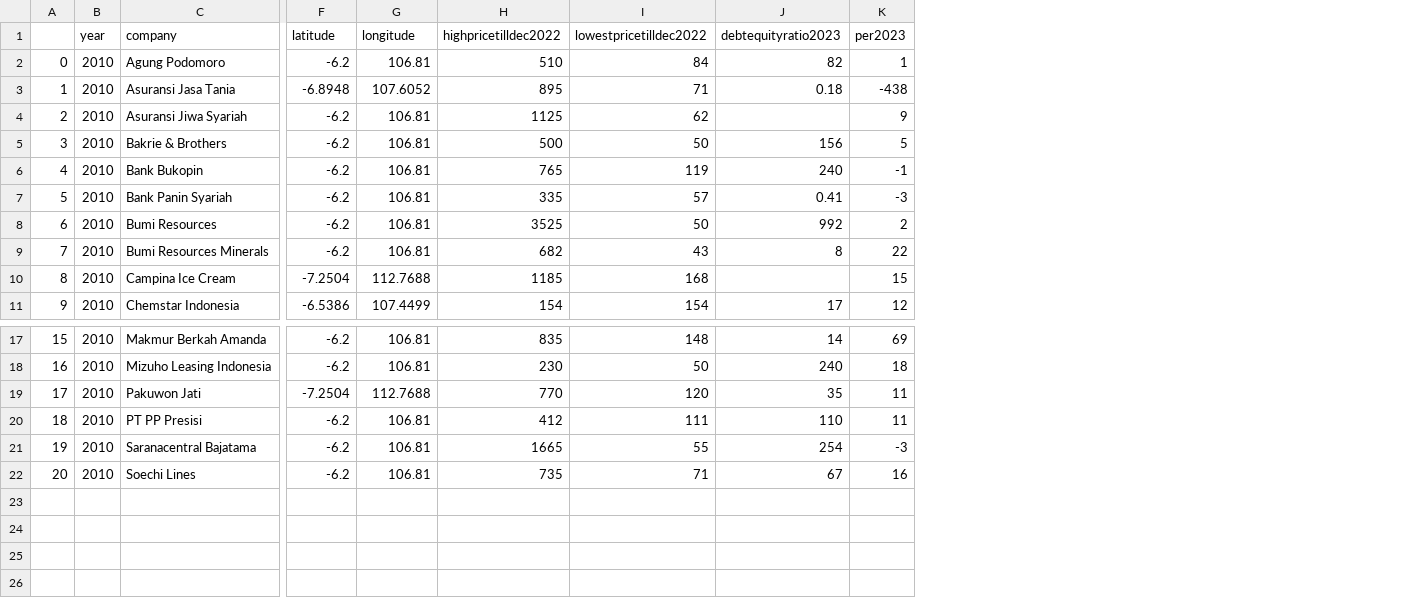
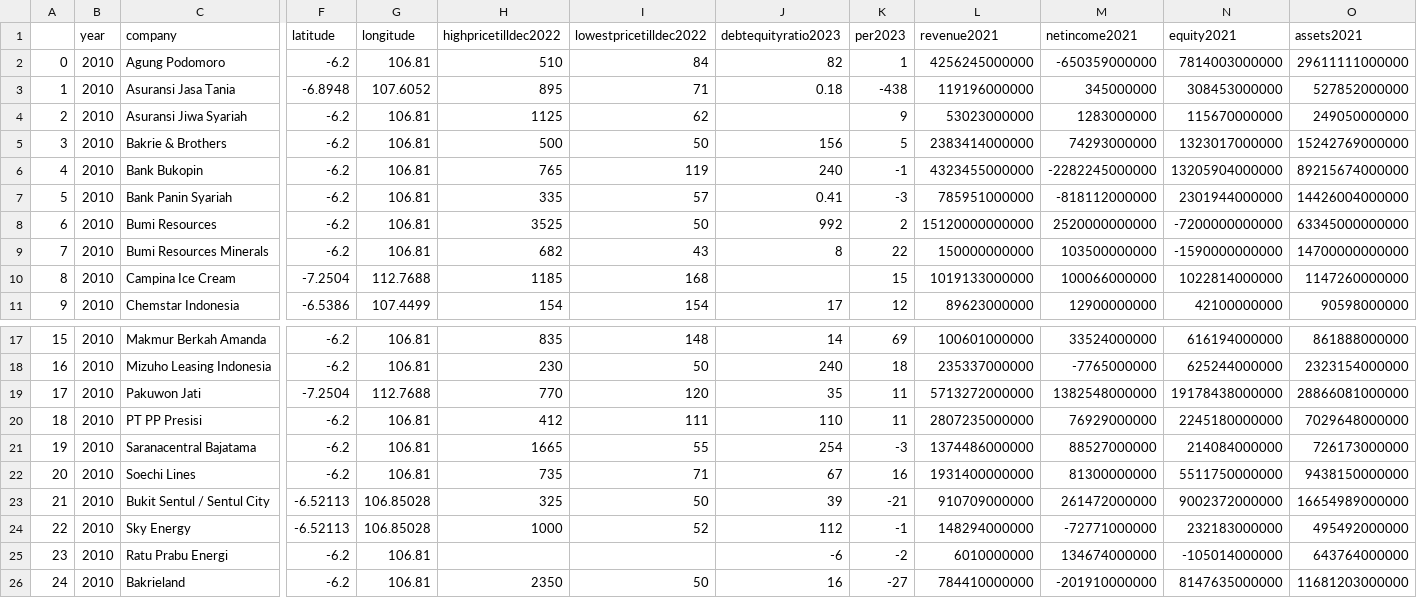
Before and after one commit to glanzkaiser/GKBoginyFreyaBank, a CSV file: csv/idxpennystocks.csv, drawn as a sheet; only a part is shown, gaps mark what is left out; rows hold the shown columns only; the diff names each change by its address in the sheet, - before the commit and + after, or states it on an @@ line.

```diff
--- a/csv/idxpennystocks.csv
+++ b/csv/idxpennystocks.csv
+column L (revenue2021), rows 2-11: 4256245000000 | 119196000000 | 53023000000 | 2383414000000 | 4323455000000 | 785951000000 | 15120000000000 | 150000000000 | 1019133000000 | 89623000000; rows 17-22: 100601000000 | 235337000000 | 5713272000000 | 2807235000000 | 1374486000000 | 1931400000000
+column M (netincome2021), rows 2-11: -650359000000 | 345000000 | 1283000000 | 74293000000 | -2282245000000 | -818112000000 | 2520000000000 | 103500000000 | 100066000000 | 12900000000; rows 17-22: 33524000000 | -7765000000 | 1382548000000 | 76929000000 | 88527000000 | 81300000000
+column N (equity2021), rows 2-11: 7814003000000 | 308453000000 | 115670000000 | 1323017000000 | 13205904000000 | 2301944000000 | -7200000000000 | -1590000000000 | 1022814000000 | 42100000000; rows 17-22: 616194000000 | 625244000000 | 19178438000000 | 2245180000000 | 214084000000 | 5511750000000
+column O (assets2021), rows 2-11: 29611111000000 | 527852000000 | 249050000000 | 15242769000000 | 89215674000000 | 14426004000000 | 63345000000000 | 14700000000000 | 1147260000000 | 90598000000; rows 17-22: 861888000000 | 2323154000000 | 28866081000000 | 7029648000000 | 726173000000 | 9438150000000
+row 23: 21 | 2010 | Bukit Sentul / Sentul City | -6.52113 | 106.85028 | 325 | 50 | 39 | -21 | 910709000000 | 261472000000 | 9002372000000 | 16654989000000
+row 24: 22 | 2010 | Sky Energy | -6.52113 | 106.85028 | 1000 | 52 | 112 | -1 | 148294000000 | -72771000000 | 232183000000 | 495492000000
+row 25: 23 | 2010 | Ratu Prabu Energi | -6.2 | 106.81 |  |  | -6 | -2 | 6010000000 | 134674000000 | -105014000000 | 643764000000
+row 26: 24 | 2010 | Bakrieland | -6.2 | 106.81 | 2350 | 50 | 16 | -27 | 784410000000 | -201910000000 | 8147635000000 | 11681203000000
```
Also changed, not shown: csv/corporationdata.csv, csv/idxbluechipstocks.csv.
